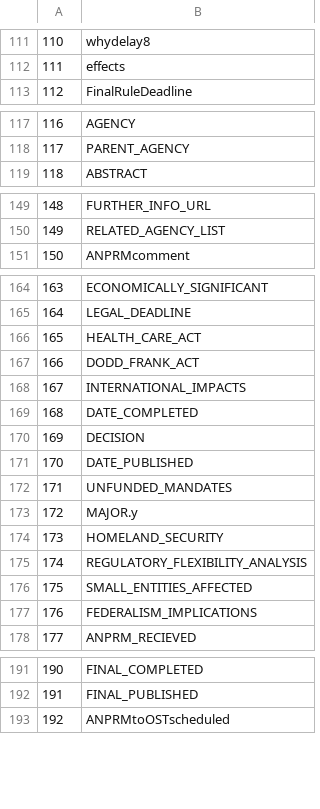
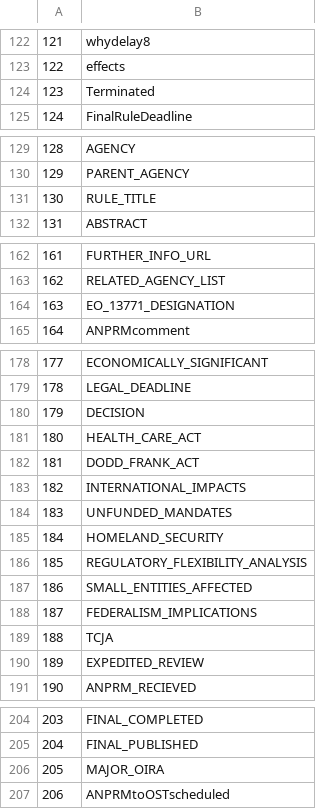
Before and after one commit to judgelord/DOT, a CSV file: DOT variables.csv, drawn as a sheet; only a part is shown, gaps mark what is left out; removed rows and columns are numbered as before the commit, all else as after; the diff covers the shown part only; the diff names each change by its address in the sheet, - before the commit and + after, or states it on an @@ line.

```diff
--- a/DOT variables.csv
+++ b/DOT variables.csv
@@ column A renumbered from row 62 down @@
+row 124: 123 | Terminated
+row 131: 130 | RULE_TITLE
+row 164: 163 | EO_13771_DESIGNATION
@@ row 170 moved to row 180: 179 @@
@@ row 169 moved to row 51: 50 @@
@@ row 171 moved to row 54: 53 @@
-row 173: 172 | MAJOR.y
+row 189: 188 | TCJA
+row 190: 189 | EXPEDITED_REVIEW
+row 206: 205 | MAJOR_OIRA
```
Also changed, not shown: 8 added rows, 6 moved rows and 2 edited cells elsewhere in this file.
